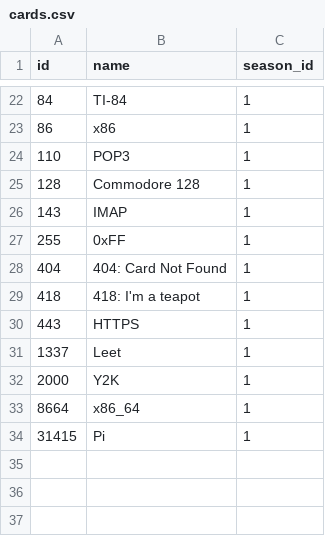
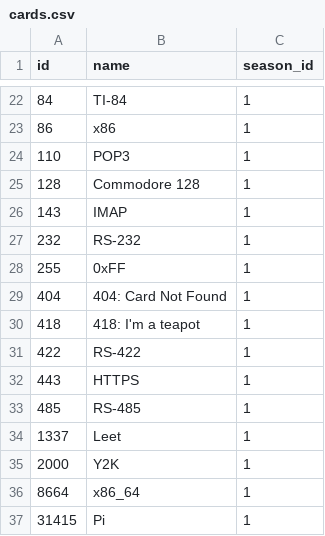
Before and after one commit to sevinatenine/Fusion, a CSV file: data/cards.csv, drawn as a sheet; only a part is shown, gaps mark what is left out; the diff names each change by its address in the sheet, - before the commit and + after, or states it on an @@ line.

```diff
--- a/data/cards.csv
+++ b/data/cards.csv
+row 27: 232 | RS-232 | 1
+row 31: 422 | RS-422 | 1
+row 33: 485 | RS-485 | 1
```
Also changed, not shown: 8 other files.
